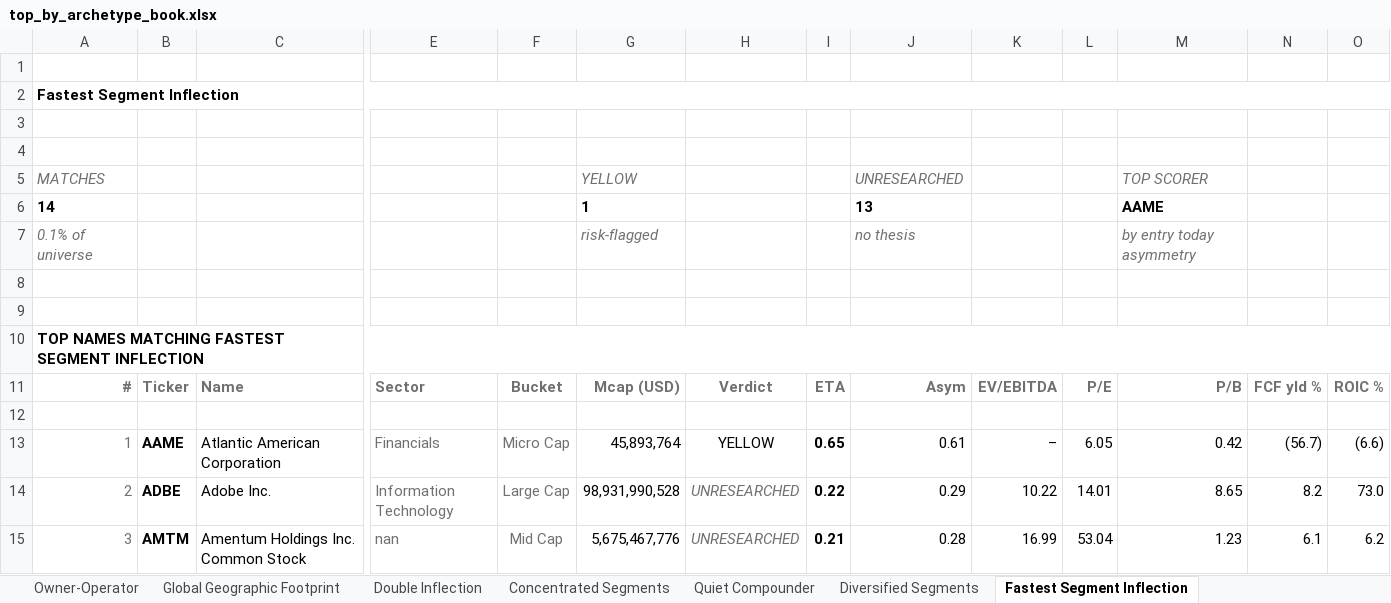
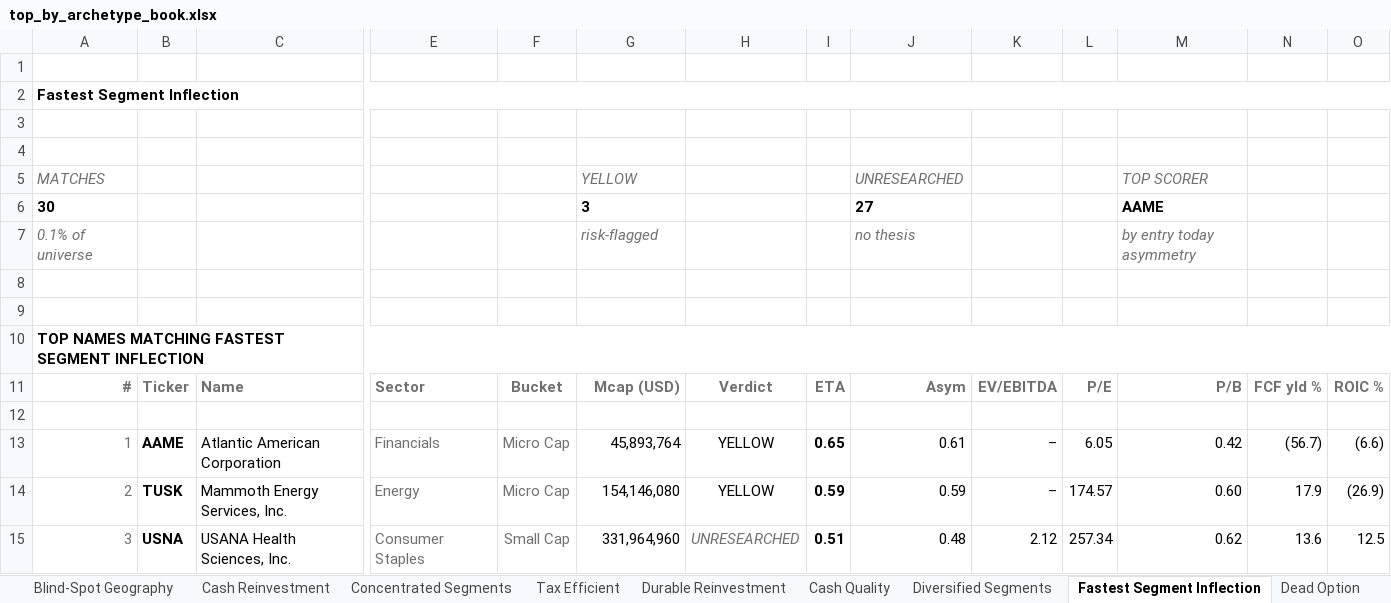
Before and after one commit to jupitersstring/cyclepapa, an Excel workbook: top_by_archetype_book.xlsx, sheet Fastest Segment Inflection, drawn as a sheet; only a part is shown, gaps mark what is left out; values as stored, in another font and other column widths than the file's, no borders; removed rows and columns are numbered as before the commit, all else as after; rows hold the shown columns only; the diff covers the shown part only; the diff names each change by its address in the sheet, - before the commit and + after, or states it on an @@ line.

```diff
--- a/top_by_archetype_book.xlsx (sheet Fastest Segment Inflection)
+++ b/top_by_archetype_book.xlsx (sheet Fastest Segment Inflection)
-row 6: 14 |  |  |  |  | 1 |  |  | 13 |  |  | AAME
+row 6: 30 |  |  |  |  | 3 |  |  | 27 |  |  | AAME
-B14: ADBE
+B14: TUSK
-C14: Adobe Inc.
+C14: Mammoth Energy Services, Inc.
-E14: Information Technology
+E14: Energy
-F14: Large Cap
+F14: Micro Cap
-G14: 98,931,990,528
+G14: 154,146,080
-H14: UNRESEARCHED
+H14: YELLOW
@@ H14 italic: on → off, text colour: #707070 → black @@
-I14: 0.22
+I14: 0.59
-J14: 0.29
+J14: 0.59
-K14: 10.22
+K14: –
-L14: 14.01
+L14: 174.57
-M14: 8.65
+M14: 0.60
-N14: 8.2
+N14: 17.9
-O14: 73.0
+O14: (26.9)
-B15: AMTM
+B15: USNA
-C15: Amentum Holdings Inc. Common Stock
+C15: USANA Health Sciences, Inc.
-E15: nan
+E15: Consumer Staples
-F15: Mid Cap
+F15: Small Cap
-G15: 5,675,467,776
+G15: 331,964,960
-I15: 0.21
+I15: 0.51
-J15: 0.28
+J15: 0.48
-K15: 16.99
+K15: 2.12
-L15: 53.04
+L15: 257.34
-M15: 1.23
+M15: 0.62
-N15: 6.1
+N15: 13.6
-O15: 6.2
+O15: 12.5
```
Also changed, not shown: 16 added rows, 180 edited cells and cell formats elsewhere in this sheet, sheet Concentrated Segments, sheet Diversified Segments, sheet Density, sheet Global Geographic Footprint, sheet Cover, other sheet tabs, asymmetry_country_workbook.xlsx, asymmetry_harvard_workbook.xlsx, 12 other files.
